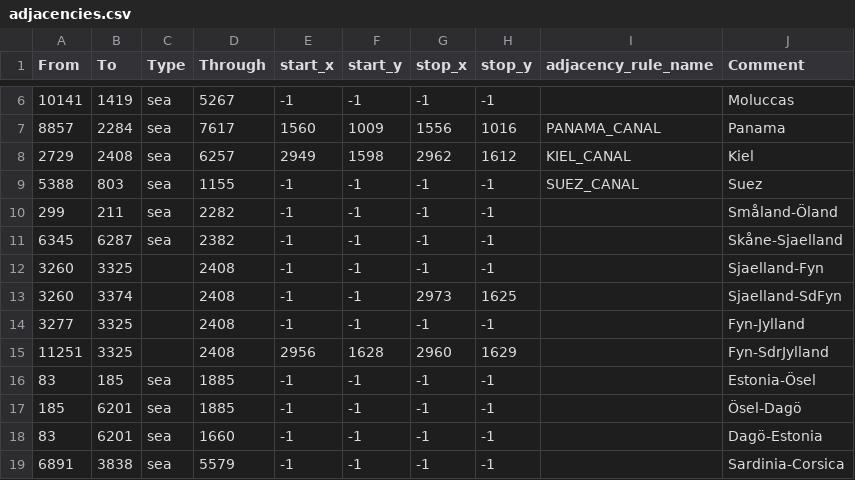
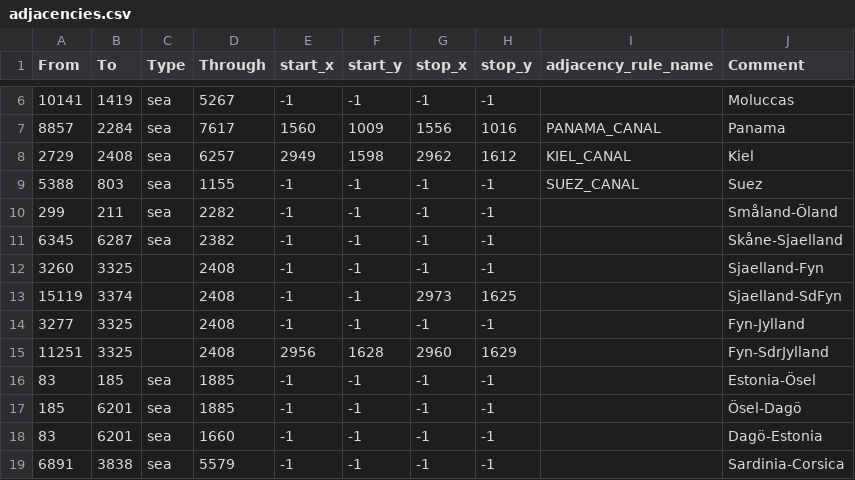
Before and after one commit to GoofBoo-clo/World-Ablaze--The-Last-Hope, a CSV file: map/adjacencies.csv, drawn as a sheet; only a part is shown, gaps mark what is left out.

```diff
--- a/map/adjacencies.csv
+++ b/map/adjacencies.csv
@@ -12,3 +12,3 @@ From;To;Type;Through;start_x;start_y;stop_x;stop_y;adjacency_rule_name;Comment
 3260;3325;;2408;-1;-1;-1;-1;;Sjaelland-Fyn
-3260;3374;;2408;-1;-1;2973;1625;;Sjaelland-SdFyn
+15119;3374;;2408;-1;-1;2973;1625;;Sjaelland-SdFyn
 3277;3325;;2408;-1;-1;-1;-1;;Fyn-Jylland
```
Also changed, not shown: map/definition.csv, 56 other files.
